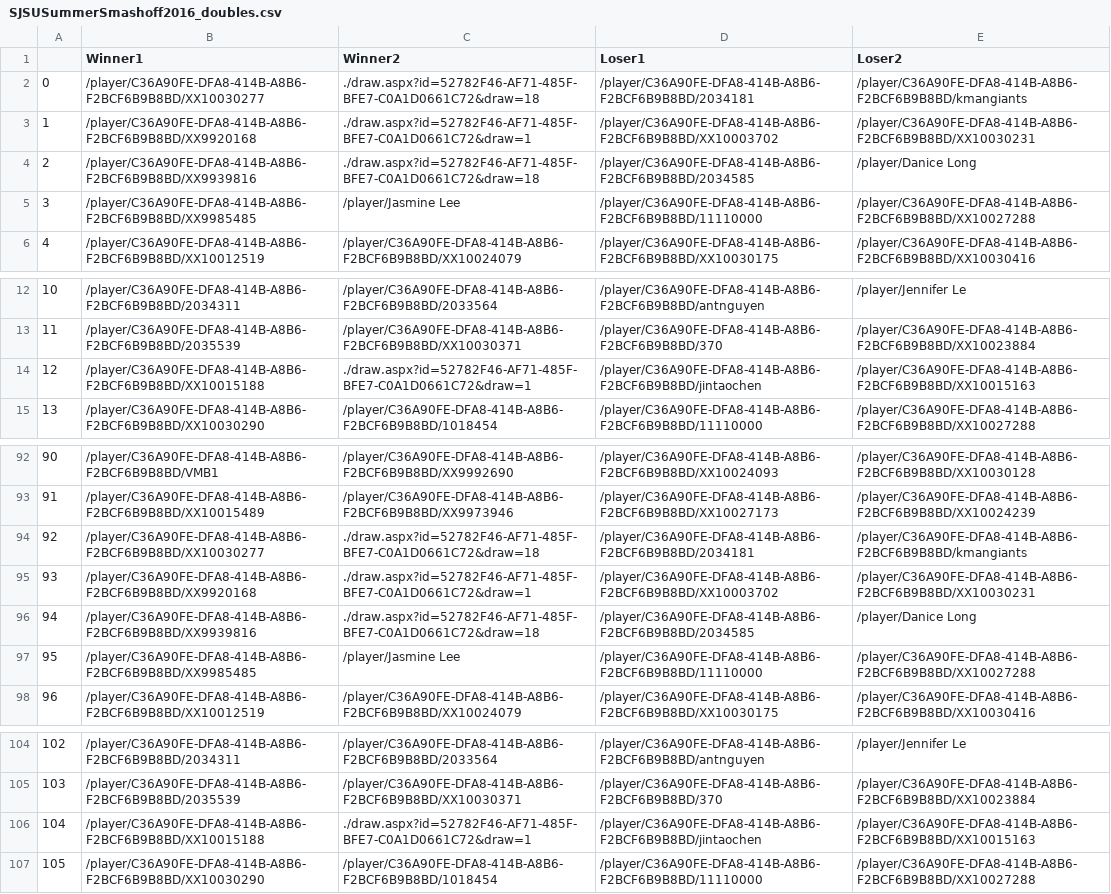
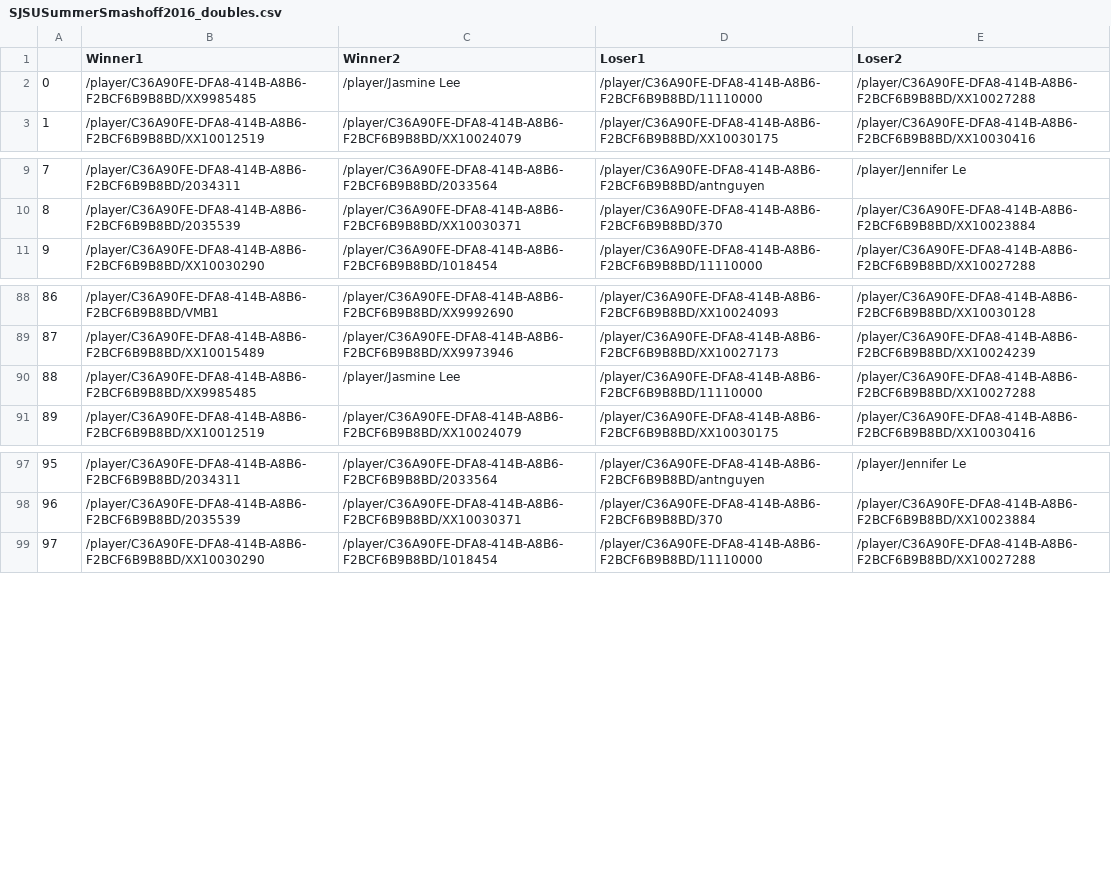
Before and after one commit to shashankdholakia/badminton-rank, a CSV file: tournament_data/SJSUSummerSmashoff2016_doubles.csv, drawn as a sheet; only a part is shown, gaps mark what is left out; removed rows and columns are numbered as before the commit, all else as after; the diff names each change by its address in the sheet, - before the commit and + after, or states it on an @@ line.

```diff
--- a/tournament_data/SJSUSummerSmashoff2016_doubles.csv
+++ b/tournament_data/SJSUSummerSmashoff2016_doubles.csv
-row 2: 0 | /player/C36A90FE-DFA8-414B-A8B6-F2BCF6B9B8BD/XX10030277 | ./draw.aspx?id=52782F46-AF71-485F-BFE7-C0A1D0661C72&draw=18 | /player/C36A90FE-DFA8-414B-A8B6-F2BCF6B9B8BD/2034181 | /player/C36A90FE-DFA8-414B-A8B6-F2BCF6B9B8BD/kmangiants
-row 3: 1 | /player/C36A90FE-DFA8-414B-A8B6-F2BCF6B9B8BD/XX9920168 | ./draw.aspx?id=52782F46-AF71-485F-BFE7-C0A1D0661C72&draw=1 | /player/C36A90FE-DFA8-414B-A8B6-F2BCF6B9B8BD/XX10003702 | /player/C36A90FE-DFA8-414B-A8B6-F2BCF6B9B8BD/XX10030231
-row 4: 2 | /player/C36A90FE-DFA8-414B-A8B6-F2BCF6B9B8BD/XX9939816 | ./draw.aspx?id=52782F46-AF71-485F-BFE7-C0A1D0661C72&draw=18 | /player/C36A90FE-DFA8-414B-A8B6-F2BCF6B9B8BD/2034585 | /player/Danice Long
@@ column A renumbered from row 2 down @@
-row 14: 12 | /player/C36A90FE-DFA8-414B-A8B6-F2BCF6B9B8BD/XX10015188 | ./draw.aspx?id=52782F46-AF71-485F-BFE7-C0A1D0661C72&draw=1 | /player/C36A90FE-DFA8-414B-A8B6-F2BCF6B9B8BD/jintaochen | /player/C36A90FE-DFA8-414B-A8B6-F2BCF6B9B8BD/XX10015163
-row 94: 92 | /player/C36A90FE-DFA8-414B-A8B6-F2BCF6B9B8BD/XX10030277 | ./draw.aspx?id=52782F46-AF71-485F-BFE7-C0A1D0661C72&draw=18 | /player/C36A90FE-DFA8-414B-A8B6-F2BCF6B9B8BD/2034181 | /player/C36A90FE-DFA8-414B-A8B6-F2BCF6B9B8BD/kmangiants
-row 95: 93 | /player/C36A90FE-DFA8-414B-A8B6-F2BCF6B9B8BD/XX9920168 | ./draw.aspx?id=52782F46-AF71-485F-BFE7-C0A1D0661C72&draw=1 | /player/C36A90FE-DFA8-414B-A8B6-F2BCF6B9B8BD/XX10003702 | /player/C36A90FE-DFA8-414B-A8B6-F2BCF6B9B8BD/XX10030231
-row 96: 94 | /player/C36A90FE-DFA8-414B-A8B6-F2BCF6B9B8BD/XX9939816 | ./draw.aspx?id=52782F46-AF71-485F-BFE7-C0A1D0661C72&draw=18 | /player/C36A90FE-DFA8-414B-A8B6-F2BCF6B9B8BD/2034585 | /player/Danice Long
-row 106: 104 | /player/C36A90FE-DFA8-414B-A8B6-F2BCF6B9B8BD/XX10015188 | ./draw.aspx?id=52782F46-AF71-485F-BFE7-C0A1D0661C72&draw=1 | /player/C36A90FE-DFA8-414B-A8B6-F2BCF6B9B8BD/jintaochen | /player/C36A90FE-DFA8-414B-A8B6-F2BCF6B9B8BD/XX10015163
```
Also changed, not shown: ranking.csv, tournament_data/2016MSJKeyClub's9thAnnualCharityBadmintonTournament(CBT)_doubles.csv, 11 other files.
